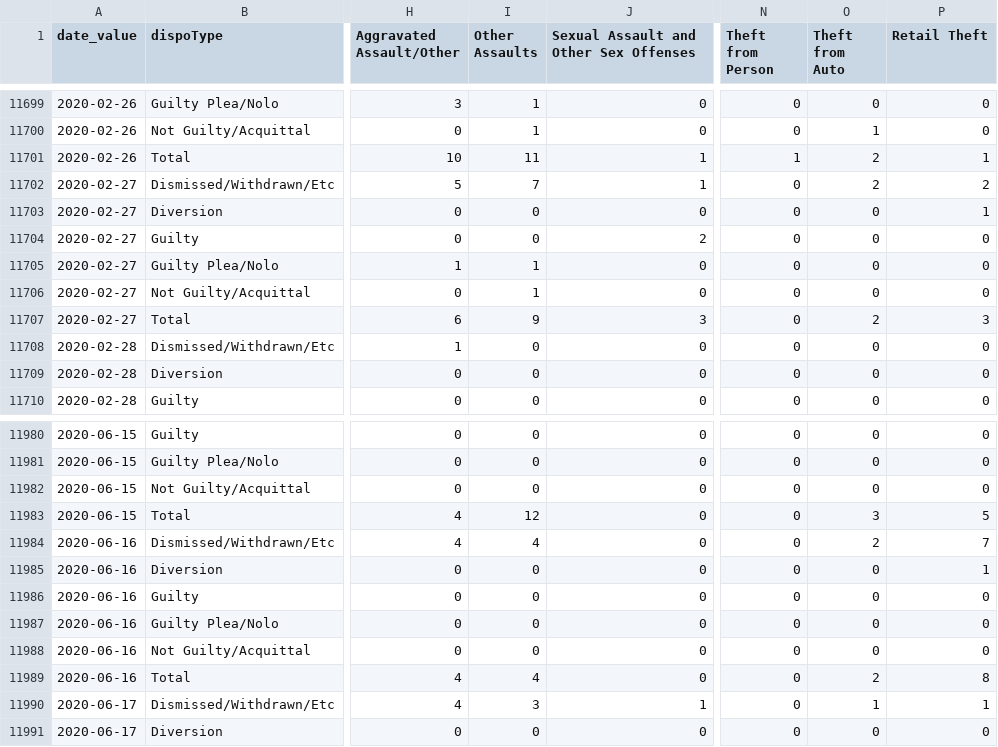
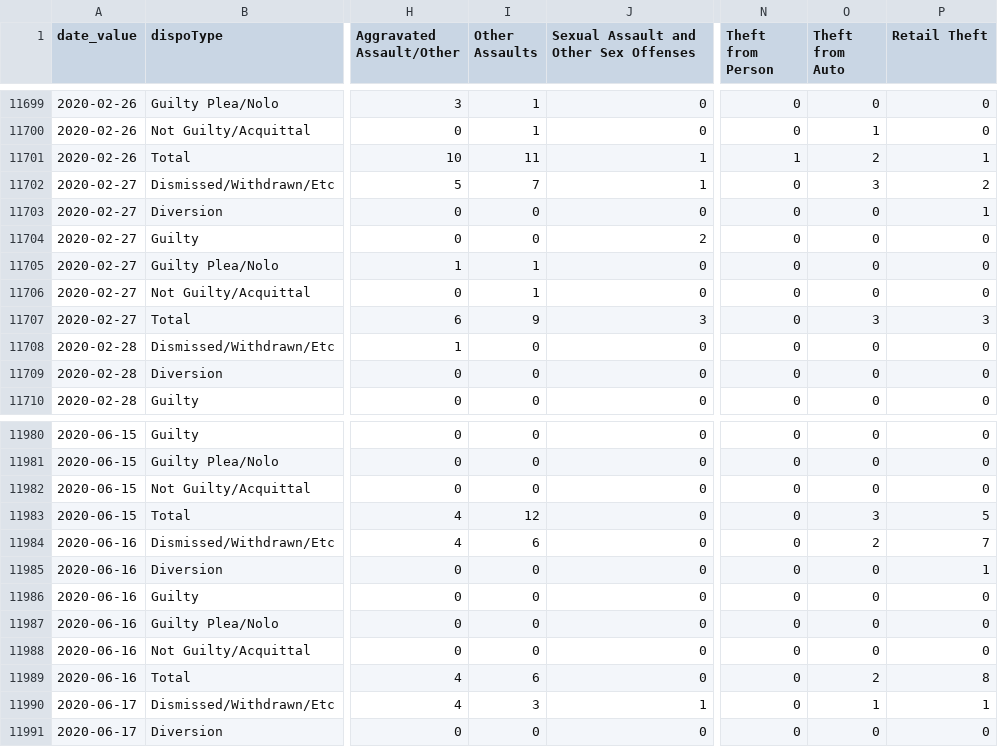
Before and after one commit to PhillyDistrictAttorneysOffice/phillydao-public-data, a CSV file: docs/data/case_outcomes_data_daily_citywide.csv, drawn as a sheet; only a part is shown, gaps mark what is left out; the diff covers the shown part only; the diff names each change by its address in the sheet, - before the commit and + after, or states it on an @@ line.

```diff
--- a/docs/data/case_outcomes_data_daily_citywide.csv
+++ b/docs/data/case_outcomes_data_daily_citywide.csv
-O11702 (Theft from Auto): 2
+O11702 (Theft from Auto): 3
-O11707 (Theft from Auto): 2
+O11707 (Theft from Auto): 3
-I11984 (Other Assaults): 4
+I11984 (Other Assaults): 6
-I11989 (Other Assaults): 4
+I11989 (Other Assaults): 6
```
Also changed, not shown: 14 edited cells elsewhere in this file, docs/data/charges_data_daily_citywide.csv, docs/data/time_to_disposition_data_daily_citywide.csv, 27 other files.
